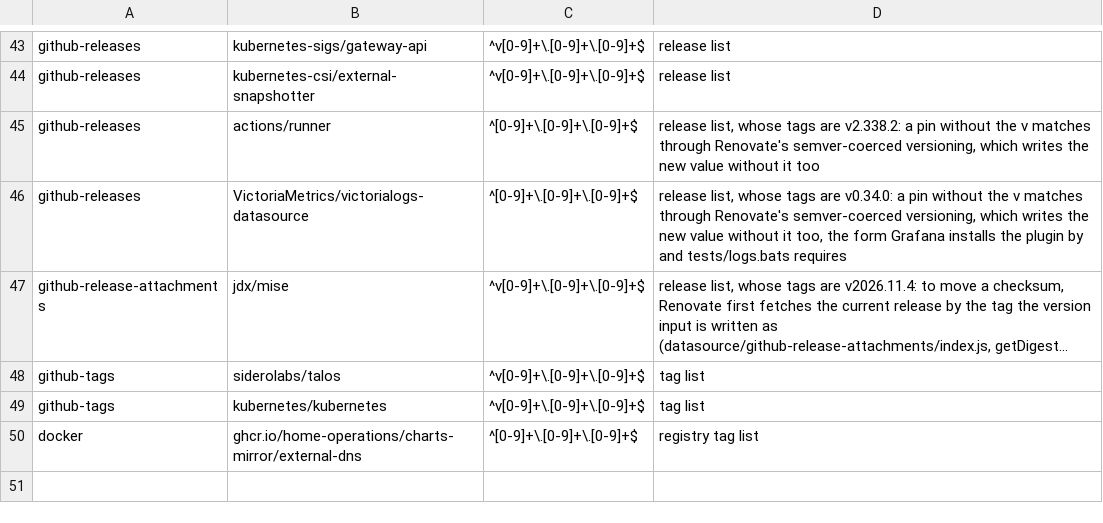
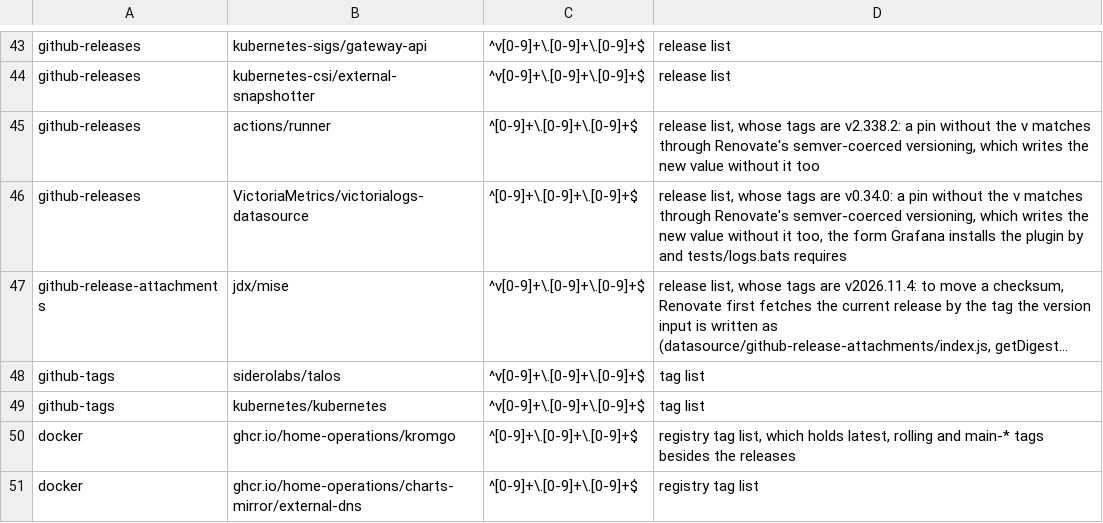
Before and after one commit to eekaan/k8s-gitops, a TSV file: .renovate/tag-forms.tsv, drawn as a sheet; only a part is shown, gaps mark what is left out; long unchanged cells end in ….

```diff
--- a/.renovate/tag-forms.tsv
+++ b/.renovate/tag-forms.tsv
@@ -49,2 +49,3 @@ github-tags	siderolabs/talos	^v[0-9]+\.[0-9]+\.[0-9]+$	tag list
 github-tags	kubernetes/kubernetes	^v[0-9]+\.[0-9]+\.[0-9]+$	tag list
+docker	ghcr.io/home-operations/kromgo	^[0-9]+\.[0-9]+\.[0-9]+$	registry tag list, which holds latest, rolling and main-* tags besides the releases
 docker	ghcr.io/home-operations/charts-mirror/external-dns	^[0-9]+\.[0-9]+\.[0-9]+$	registry tag list
```
Also changed, not shown: .renovate/extracted.tsv, 23 other files.
